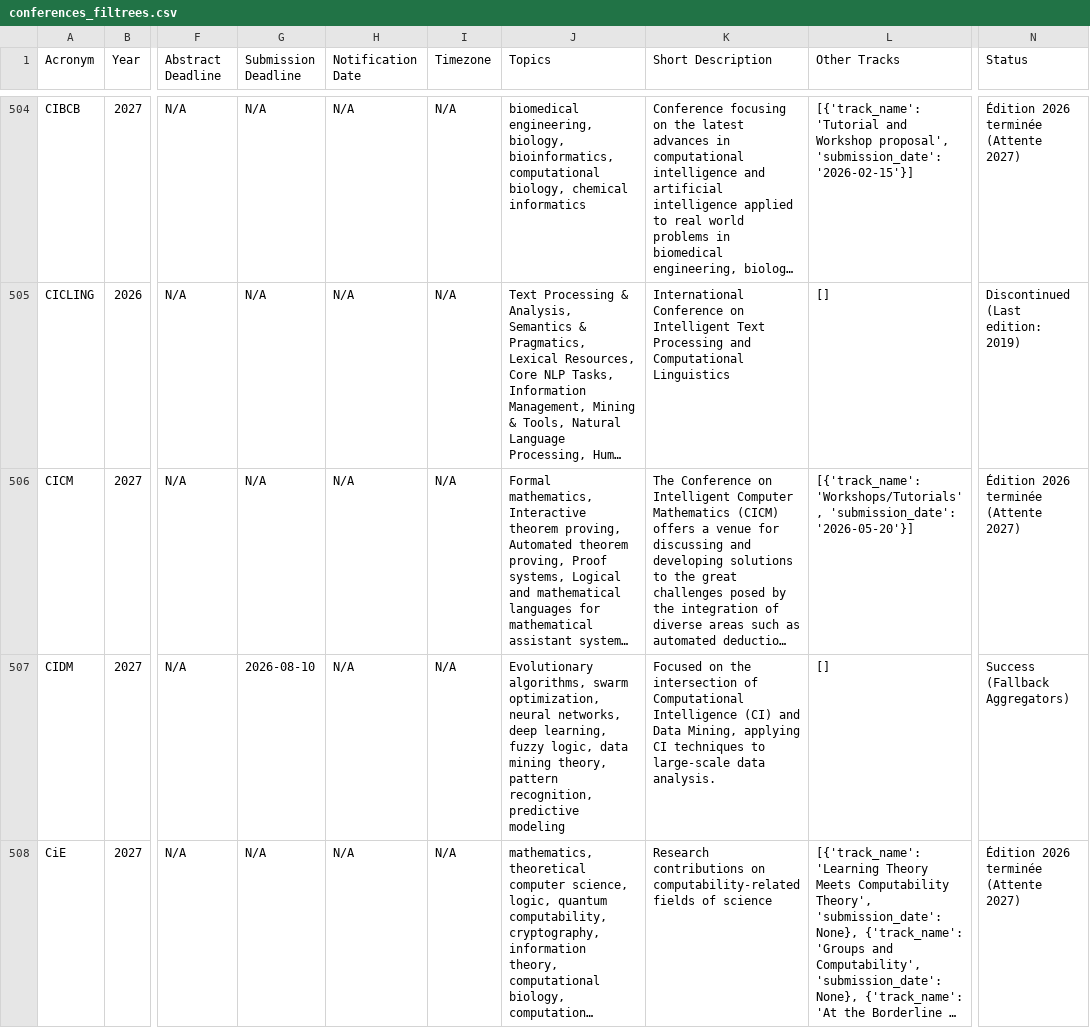
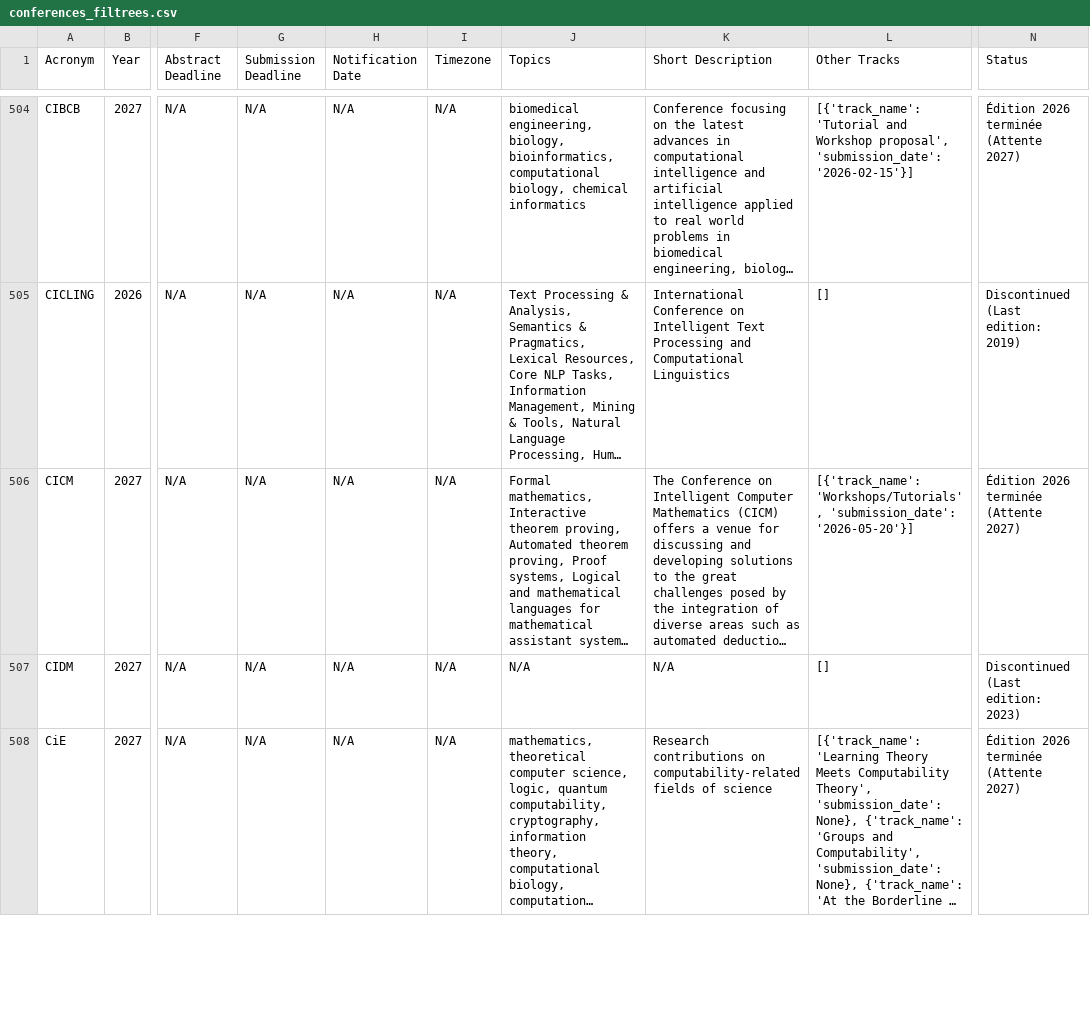
Before and after one commit to JohanPy/ICORESearch, a CSV file: conferences_filtrees.csv, drawn as a sheet; only a part is shown, gaps mark what is left out; long unchanged cells end in …; the diff covers the shown part only; the diff names each change by its address in the sheet, - before the commit and + after, or states it on an @@ line.

```diff
--- a/conferences_filtrees.csv
+++ b/conferences_filtrees.csv
-G507 (Submission Deadline): 2026-08-10
+G507 (Submission Deadline): N/A
-J507 (Topics): Evolutionary algorithms, swarm optimization, neural networks, deep learning, fuzzy logic, data mining theory, pattern recognition, predictive modeling
+J507 (Topics): N/A
-K507 (Short Description): Focused on the intersection of Computational Intelligence (CI) and Data Mining, applying CI techniques to large-scale data analysis.
+K507 (Short Description): N/A
-N507 (Status): Success (Fallback Aggregators)
+N507 (Status): Discontinued (Last edition: 2023)
```
Also changed, not shown: 56 edited cells elsewhere in this file, 1 other file.
